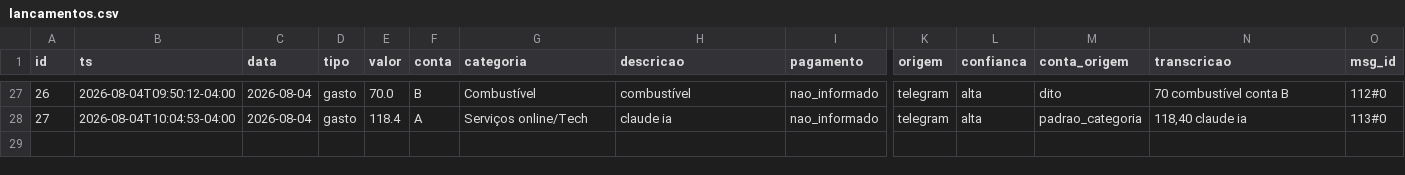
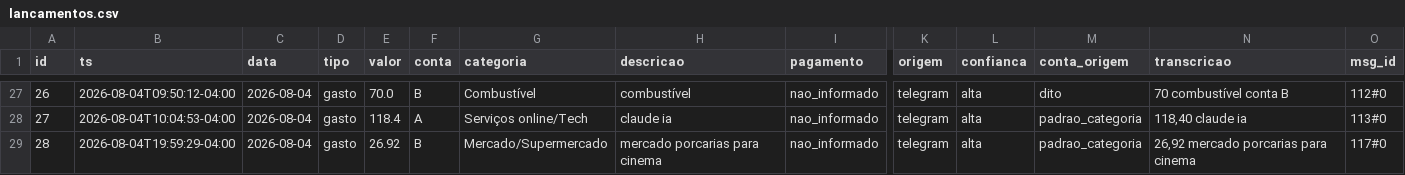
Before and after one commit to igormichalski/financas, a CSV file: lancamentos.csv, drawn as a sheet; only a part is shown, gaps mark what is left out; rows hold the shown columns only; the diff names each change by its address in the sheet, - before the commit and + after, or states it on an @@ line.

```diff
--- a/lancamentos.csv
+++ b/lancamentos.csv
+row 29: 28 | 2026-08-04T19:59:29-04:00 | 2026-08-04 | gasto | 26.92 | B | Mercado/Supermercado | mercado porcarias para cinema | nao_informado | telegram | alta | padrao_categoria | 26,92 mercado porcarias para cinema | 117#0
```
Also changed, not shown: 3 other files.
